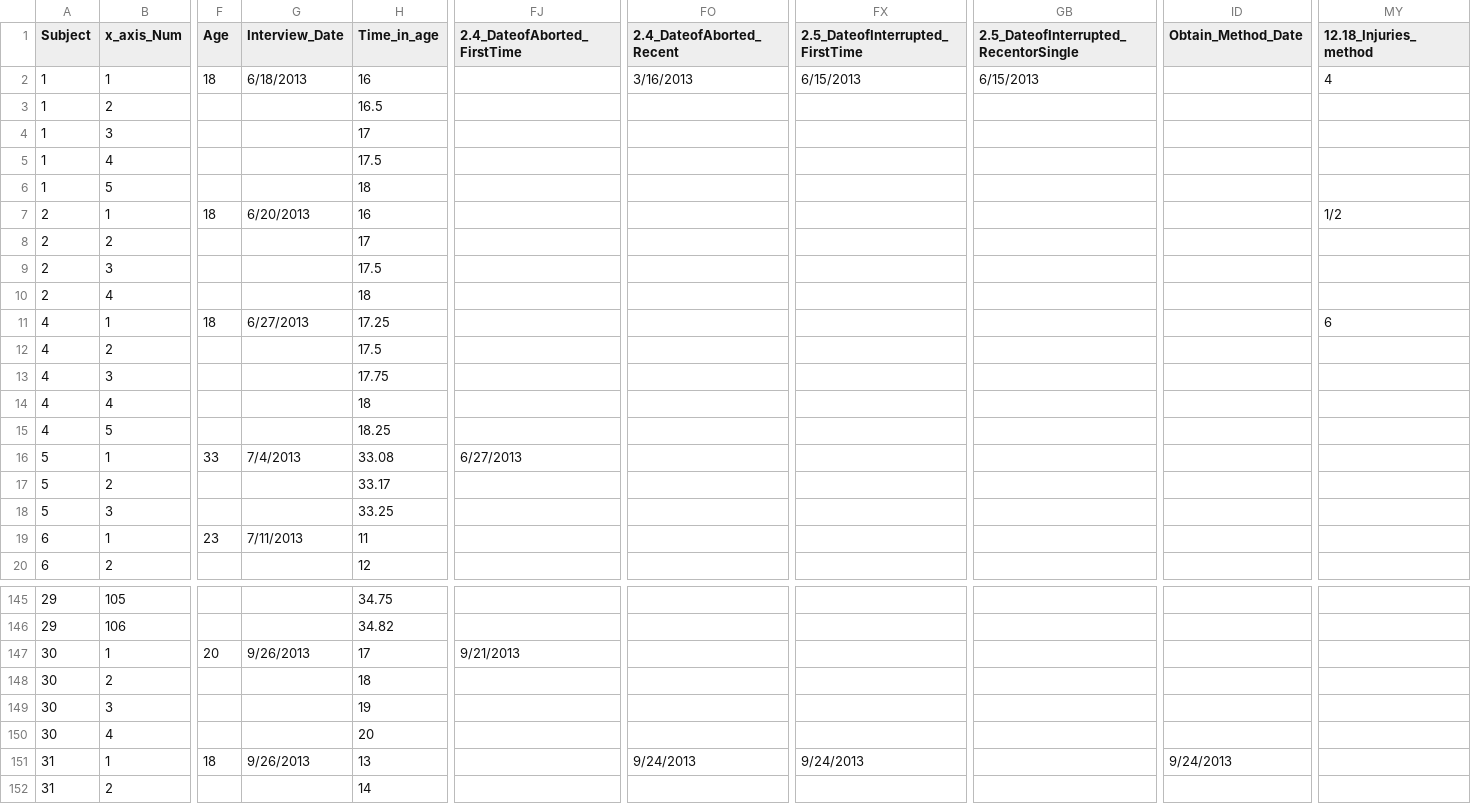
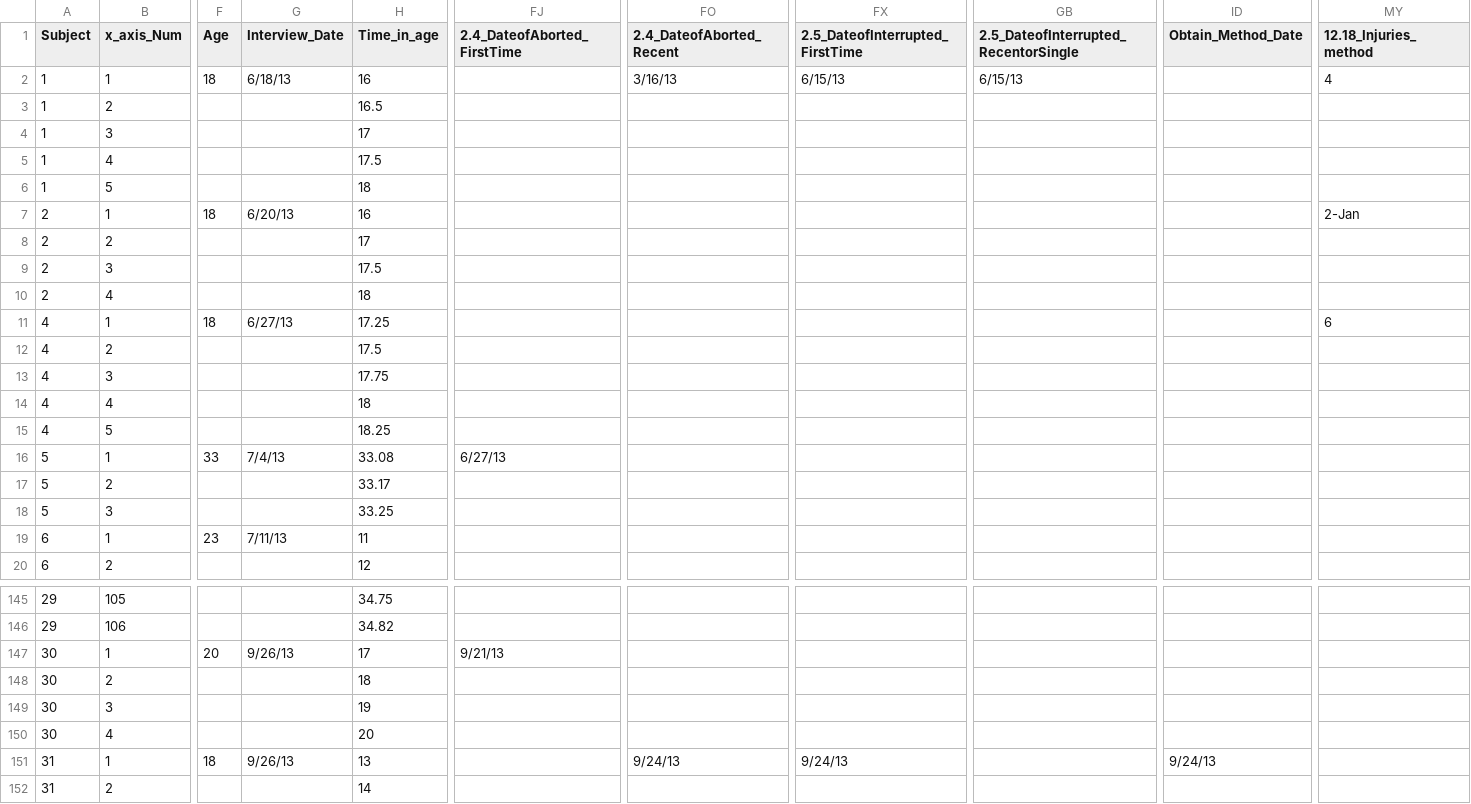
Before and after one commit to Irene-Xu-mengye/pathwaytosuicide, a CSV file: Data/FirstStep_most_up_to_date.csv, drawn as a sheet; only a part is shown, gaps mark what is left out; the diff covers the shown part only; the diff names each change by its address in the sheet, - before the commit and + after, or states it on an @@ line.

Commit message:
new round of data cleaning

```diff
--- a/Data/FirstStep_most_up_to_date.csv
+++ b/Data/FirstStep_most_up_to_date.csv
-G2 (Interview_Date): 6/18/2013
+G2 (Interview_Date): 6/18/13
-FO2 (2.4_DateofAborted_Recent): 3/16/2013
+FO2 (2.4_DateofAborted_Recent): 3/16/13
-FX2 (2.5_DateofInterrupted_FirstTime): 6/15/2013
+FX2 (2.5_DateofInterrupted_FirstTime): 6/15/13
-GB2: 6/15/2013
+GB2: 6/15/13
-G7 (Interview_Date): 6/20/2013
+G7 (Interview_Date): 6/20/13
-MY7 (12.18_Injuries_method): 1/2
+MY7 (12.18_Injuries_method): 2-Jan
-G11 (Interview_Date): 6/27/2013
+G11 (Interview_Date): 6/27/13
-G16 (Interview_Date): 7/4/2013
+G16 (Interview_Date): 7/4/13
-FJ16 (2.4_DateofAborted_FirstTime): 6/27/2013
+FJ16 (2.4_DateofAborted_FirstTime): 6/27/13
-G19 (Interview_Date): 7/11/2013
+G19 (Interview_Date): 7/11/13
-G147 (Interview_Date): 9/26/2013
+G147 (Interview_Date): 9/26/13
-FJ147 (2.4_DateofAborted_FirstTime): 9/21/2013
+FJ147 (2.4_DateofAborted_FirstTime): 9/21/13
-G151 (Interview_Date): 9/26/2013
+G151 (Interview_Date): 9/26/13
-FO151 (2.4_DateofAborted_Recent): 9/24/2013
+FO151 (2.4_DateofAborted_Recent): 9/24/13
-FX151 (2.5_DateofInterrupted_FirstTime): 9/24/2013
+FX151 (2.5_DateofInterrupted_FirstTime): 9/24/13
-ID151 (Obtain_Method_Date): 9/24/2013
+ID151 (Obtain_Method_Date): 9/24/13
```
Also changed, not shown: 79 edited cells elsewhere in this file, 4 other files.
